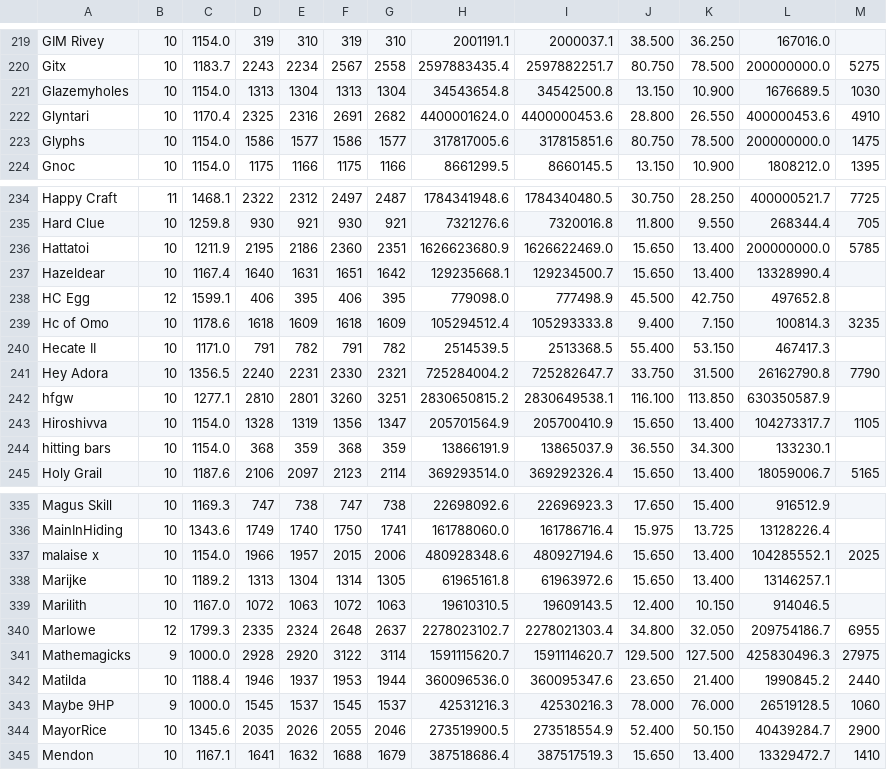
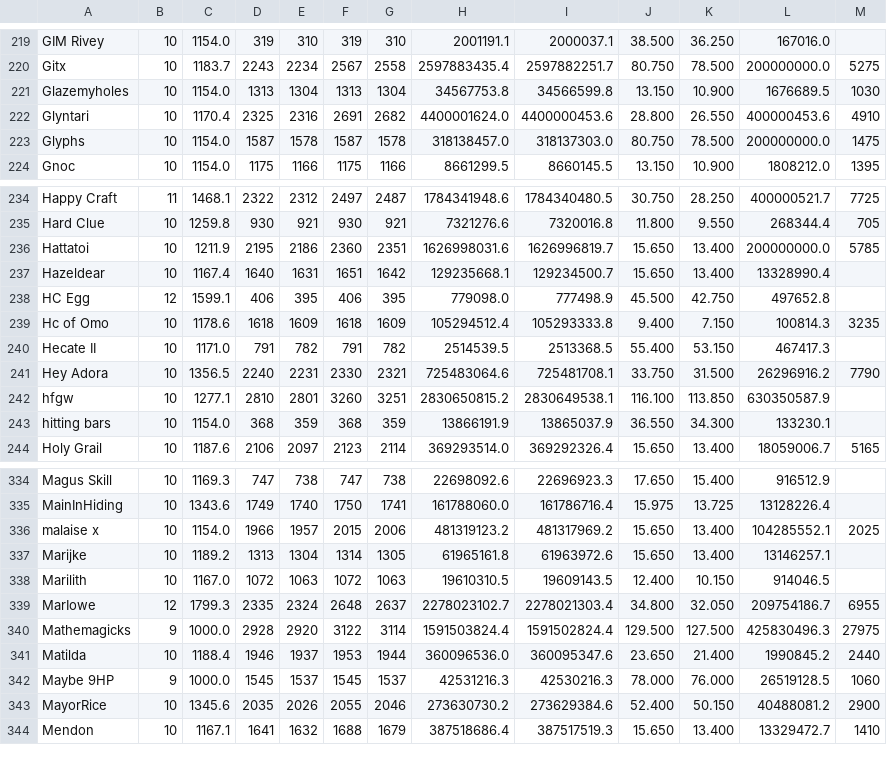
Before and after one commit to TastyRomeo/hiscores, a CSV file: data/hiscores.csv, drawn as a sheet; only a part is shown, gaps mark what is left out; the diff covers the shown part only.

```diff
--- a/data/hiscores.csv
+++ b/data/hiscores.csv
@@ -220,5 +220,5 @@ GIM Rivey,10,1154.0,319,310,319,310,2001191.1,2000037.1,38.500,36.250,167016.0,
 Gitx,10,1183.7,2243,2234,2567,2558,2597883435.4,2597882251.7,80.750,78.500,200000000.0,5275
-Glazemyholes,10,1154.0,1313,1304,1313,1304,34543654.8,34542500.8,13.150,10.900,1676689.5,1030
+Glazemyholes,10,1154.0,1313,1304,1313,1304,34567753.8,34566599.8,13.150,10.900,1676689.5,1030
 Glyntari,10,1170.4,2325,2316,2691,2682,4400001624.0,4400000453.6,28.800,26.550,400000453.6,4910
-Glyphs,10,1154.0,1586,1577,1586,1577,317817005.6,317815851.6,80.750,78.500,200000000.0,1475
+Glyphs,10,1154.0,1587,1578,1587,1578,318138457.0,318137303.0,80.750,78.500,200000000.0,1475
 Gnoc,10,1154.0,1175,1166,1175,1166,8661299.5,8660145.5,13.150,10.900,1808212.0,1395
@@ -235,3 +235,3 @@ Happy Craft,11,1468.1,2322,2312,2497,2487,1784341948.6,1784340480.5,30.750,28.25
 Hard Clue,10,1259.8,930,921,930,921,7321276.6,7320016.8,11.800,9.550,268344.4,705
-Hattatoi,10,1211.9,2195,2186,2360,2351,1626623680.9,1626622469.0,15.650,13.400,200000000.0,5785
+Hattatoi,10,1211.9,2195,2186,2360,2351,1626998031.6,1626996819.7,15.650,13.400,200000000.0,5785
 Hazeldear,10,1167.4,1640,1631,1651,1642,129235668.1,129234500.7,15.650,13.400,13328990.4,
@@ -240,5 +240,4 @@ Hc of Omo,10,1178.6,1618,1609,1618,1609,105294512.4,105293333.8,9.400,7.150,1008
 Hecate II,10,1171.0,791,782,791,782,2514539.5,2513368.5,55.400,53.150,467417.3,
-Hey Adora,10,1356.5,2240,2231,2330,2321,725284004.2,725282647.7,33.750,31.500,26162790.8,7790
+Hey Adora,10,1356.5,2240,2231,2330,2321,725483064.6,725481708.1,33.750,31.500,26296916.2,7790
 hfgw,10,1277.1,2810,2801,3260,3251,2830650815.2,2830649538.1,116.100,113.850,630350587.9,
-Hiroshivva,10,1154.0,1328,1319,1356,1347,205701564.9,205700410.9,15.650,13.400,104273317.7,1105
 hitting bars,10,1154.0,368,359,368,359,13866191.9,13865037.9,36.550,34.300,133230.1,
@@ -336,3 +335,3 @@ Magus Skill,10,1169.3,747,738,747,738,22698092.6,22696923.3,17.650,15.400,916512
 MainInHiding,10,1343.6,1749,1740,1750,1741,161788060.0,161786716.4,15.975,13.725,13128226.4,
-malaise x,10,1154.0,1966,1957,2015,2006,480928348.6,480927194.6,15.650,13.400,104285552.1,2025
+malaise x,10,1154.0,1966,1957,2015,2006,481319123.2,481317969.2,15.650,13.400,104285552.1,2025
 Marijke,10,1189.2,1313,1304,1314,1305,61965161.8,61963972.6,15.650,13.400,13146257.1,
@@ -340,6 +339,6 @@ Marilith,10,1167.0,1072,1063,1072,1063,19610310.5,19609143.5,12.400,10.150,91404
 MarIowe,12,1799.3,2335,2324,2648,2637,2278023102.7,2278021303.4,34.800,32.050,209754186.7,6955
-Mathemagicks,9,1000.0,2928,2920,3122,3114,1591115620.7,1591114620.7,129.500,127.500,425830496.3,27975
+Mathemagicks,9,1000.0,2928,2920,3122,3114,1591503824.4,1591502824.4,129.500,127.500,425830496.3,27975
 Matilda,10,1188.4,1946,1937,1953,1944,360096536.0,360095347.6,23.650,21.400,1990845.2,2440
 Maybe 9HP,9,1000.0,1545,1537,1545,1537,42531216.3,42530216.3,78.000,76.000,26519128.5,1060
-MayorRice,10,1345.6,2035,2026,2055,2046,273519900.5,273518554.9,52.400,50.150,40439284.7,2900
+MayorRice,10,1345.6,2035,2026,2055,2046,273630730.2,273629384.6,52.400,50.150,40488081.2,2900
 Mendon,10,1167.1,1641,1632,1688,1679,387518686.4,387517519.3,15.650,13.400,13329472.7,1410
```
Also changed, not shown: 29 edited cells elsewhere in this file.
